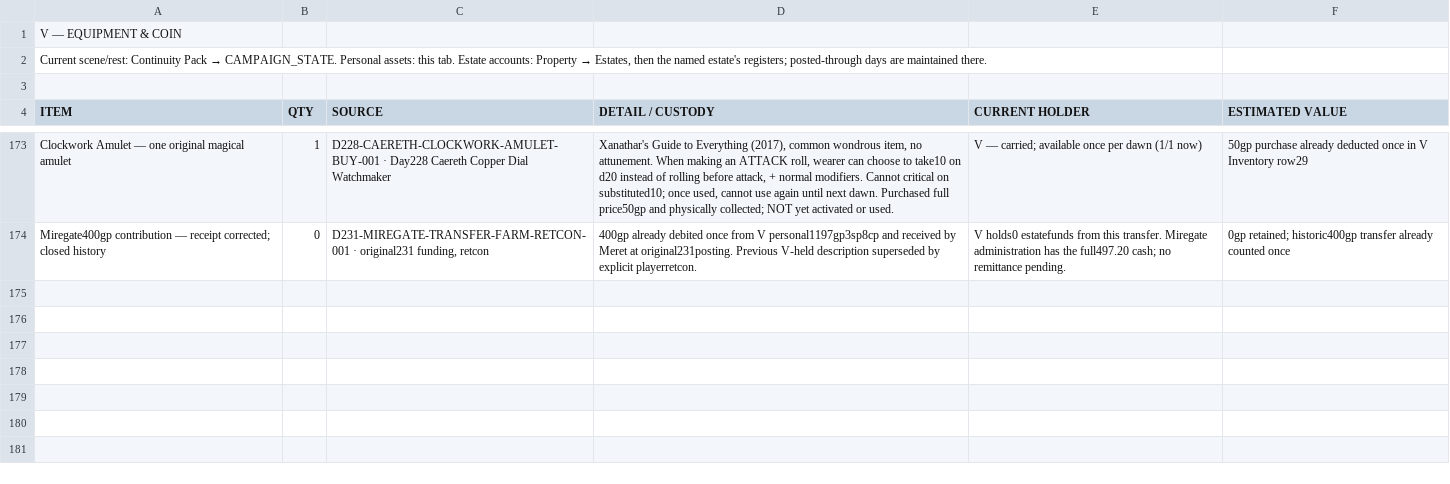
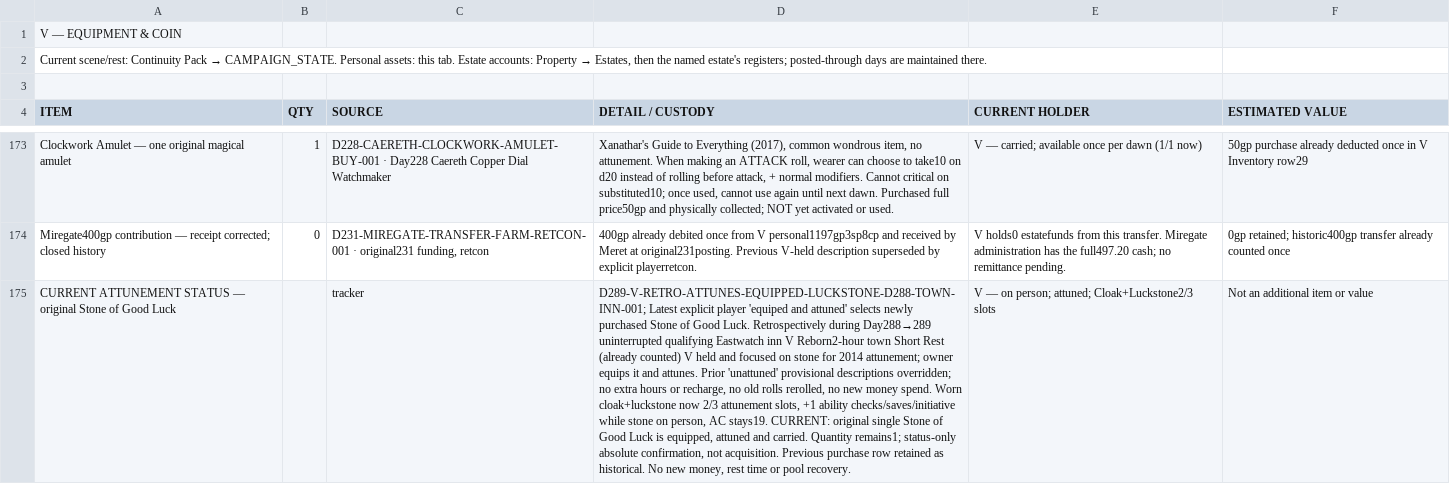
Before and after one commit to coolcop17409-wq/new-dnd-world-campaign, a CSV file: trackers/csv/v/v-inventory.csv, drawn as a sheet; only a part is shown, gaps mark what is left out; the diff names each change by its address in the sheet, - before the commit and + after, or states it on an @@ line.

Commit message:
Apply accepted Nightglass records, attunement and unsigned negotiations

```diff
--- a/trackers/csv/v/v-inventory.csv
+++ b/trackers/csv/v/v-inventory.csv
+row 175: CURRENT ATTUNEMENT STATUS — original Stone of Good Luck |  | tracker | D289-V-RETRO-ATTUNES-EQUIPPED-LUCKSTONE-D288-TOWN-INN-001; Latest explicit player 'equiped and attuned' selects newly purchased Stone of Good Luck. Retrospectively during Day288→289 uninterrupted qualifying Eastwatch inn V Reborn2-hour town Short Rest (already counted) V held and focused on stone for 2014 attunement; owner equips it and attunes. Prior 'unattuned' provisional descriptions overridden; no extra hours or recharge, no old rolls rerolled, no new money spend. Worn cloak+luckstone now 2/3 attunement slots, +1 ability checks/saves/initiative while stone on person, AC stays19. CURRENT: original single Stone of Good Luck is equipped, attuned and carried. Quantity remains1; status-only absolute confirmation, not acquisition. Previous purchase row retained as historical. No new money, rest time or pool recovery. | V — on person; attuned; Cloak+Luckstone2/3 slots | Not an additional item or value
```
Also changed, not shown: data/characters/events.csv, 7 other files.
